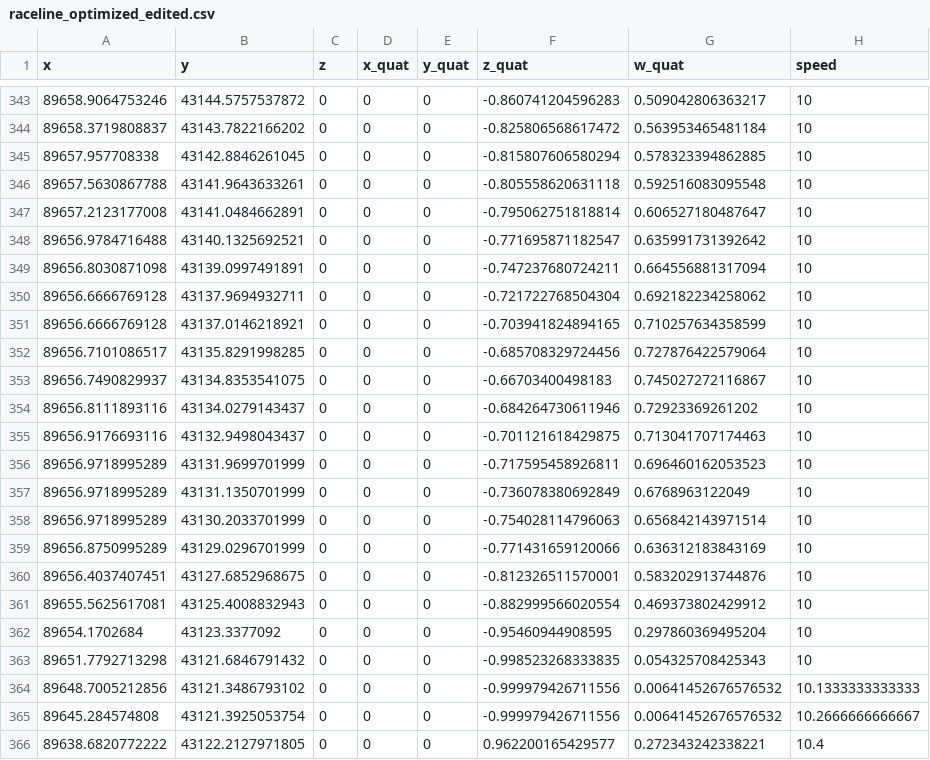
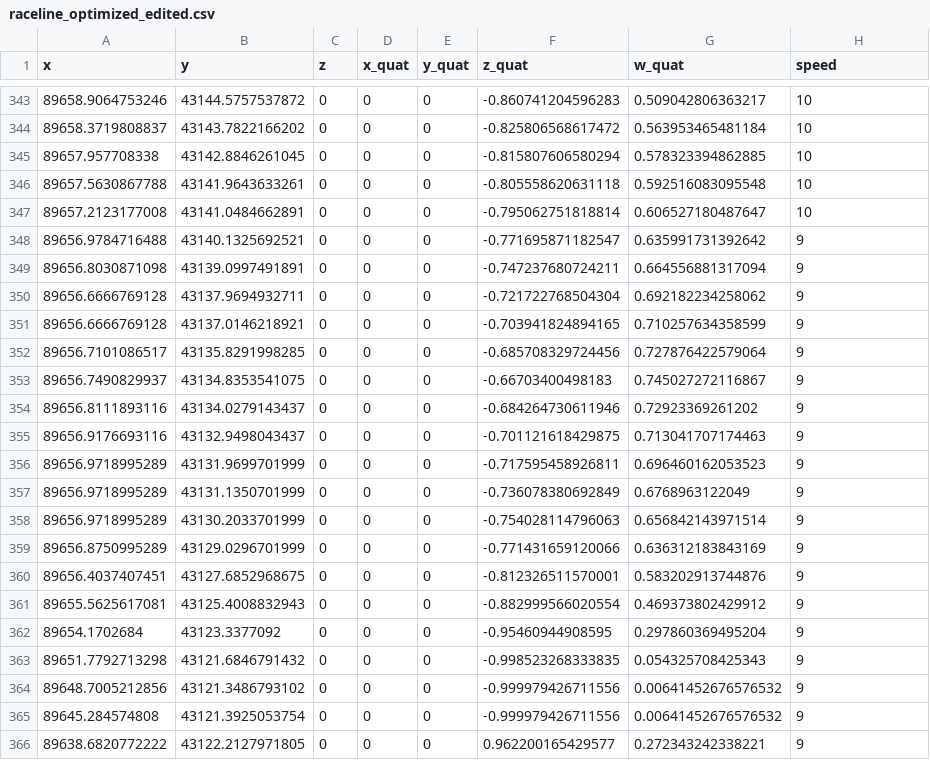
Before and after one commit to A-code2025/a-code_space, a CSV file: aichallenge/workspace/src/aichallenge_submit/simple_trajectory_generator/data/raceline_optimized_edited.csv, drawn as a sheet; only a part is shown, gaps mark what is left out; the diff covers the shown part only.

```diff
--- a/aichallenge/workspace/src/aichallenge_submit/simple_trajectory_generator/data/raceline_optimized_edited.csv
+++ b/aichallenge/workspace/src/aichallenge_submit/simple_trajectory_generator/data/raceline_optimized_edited.csv
@@ -347,20 +347,20 @@ x,y,z,x_quat,y_quat,z_quat,w_quat,speed
 89657.2123177008,43141.0484662891,0,0,0,-0.795062751818814,0.606527180487647,10
-89656.9784716488,43140.1325692521,0,0,0,-0.771695871182547,0.635991731392642,10
-89656.8030871098,43139.0997491891,0,0,0,-0.747237680724211,0.664556881317094,10
-89656.6666769128,43137.9694932711,0,0,0,-0.721722768504304,0.692182234258062,10
-89656.6666769128,43137.0146218921,0,0,0,-0.703941824894165,0.710257634358599,10
-89656.7101086517,43135.8291998285,0,0,0,-0.685708329724456,0.727876422579064,10
-89656.7490829937,43134.8353541075,0,0,0,-0.66703400498183,0.745027272116867,10
-89656.8111893116,43134.0279143437,0,0,0,-0.684264730611946,0.72923369261202,10
-89656.9176693116,43132.9498043437,0,0,0,-0.701121618429875,0.713041707174463,10
-89656.9718995289,43131.9699701999,0,0,0,-0.717595458926811,0.696460162053523,10
-89656.9718995289,43131.1350701999,0,0,0,-0.736078380692849,0.6768963122049,10
-89656.9718995289,43130.2033701999,0,0,0,-0.754028114796063,0.656842143971514,10
-89656.8750995289,43129.0296701999,0,0,0,-0.771431659120066,0.636312183843169,10
-89656.4037407451,43127.6852968675,0,0,0,-0.812326511570001,0.583202913744876,10
-89655.5625617081,43125.4008832943,0,0,0,-0.882999566020554,0.469373802429912,10
-89654.1702684,43123.3377092,0,0,0,-0.95460944908595,0.297860369495204,10
-89651.7792713298,43121.6846791432,0,0,0,-0.998523268333835,0.054325708425343,10
-89648.7005212856,43121.3486793102,0,0,0,-0.999979426711556,0.00641452676576532,10.1333333333333
-89645.284574808,43121.3925053754,0,0,0,-0.999979426711556,0.00641452676576532,10.2666666666667
-89638.6820772222,43122.2127971805,0,0,0,0.962200165429577,0.272343242338221,10.4
+89656.9784716488,43140.1325692521,0,0,0,-0.771695871182547,0.635991731392642,9
+89656.8030871098,43139.0997491891,0,0,0,-0.747237680724211,0.664556881317094,9
+89656.6666769128,43137.9694932711,0,0,0,-0.721722768504304,0.692182234258062,9
+89656.6666769128,43137.0146218921,0,0,0,-0.703941824894165,0.710257634358599,9
+89656.7101086517,43135.8291998285,0,0,0,-0.685708329724456,0.727876422579064,9
+89656.7490829937,43134.8353541075,0,0,0,-0.66703400498183,0.745027272116867,9
+89656.8111893116,43134.0279143437,0,0,0,-0.684264730611946,0.72923369261202,9
+89656.9176693116,43132.9498043437,0,0,0,-0.701121618429875,0.713041707174463,9
+89656.9718995289,43131.9699701999,0,0,0,-0.717595458926811,0.696460162053523,9
+89656.9718995289,43131.1350701999,0,0,0,-0.736078380692849,0.6768963122049,9
+89656.9718995289,43130.2033701999,0,0,0,-0.754028114796063,0.656842143971514,9
+89656.8750995289,43129.0296701999,0,0,0,-0.771431659120066,0.636312183843169,9
+89656.4037407451,43127.6852968675,0,0,0,-0.812326511570001,0.583202913744876,9
+89655.5625617081,43125.4008832943,0,0,0,-0.882999566020554,0.469373802429912,9
+89654.1702684,43123.3377092,0,0,0,-0.95460944908595,0.297860369495204,9
+89651.7792713298,43121.6846791432,0,0,0,-0.998523268333835,0.054325708425343,9
+89648.7005212856,43121.3486793102,0,0,0,-0.999979426711556,0.00641452676576532,9
+89645.284574808,43121.3925053754,0,0,0,-0.999979426711556,0.00641452676576532,9
+89638.6820772222,43122.2127971805,0,0,0,0.962200165429577,0.272343242338221,9
```
Also changed, not shown: 15 edited cells elsewhere in this file, 1 other file.
